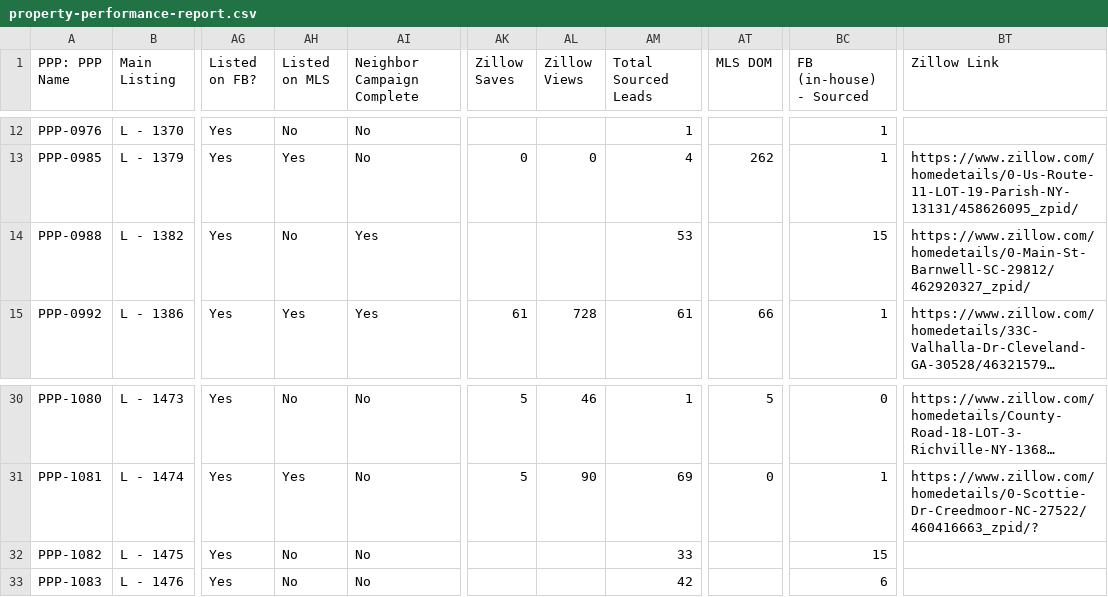
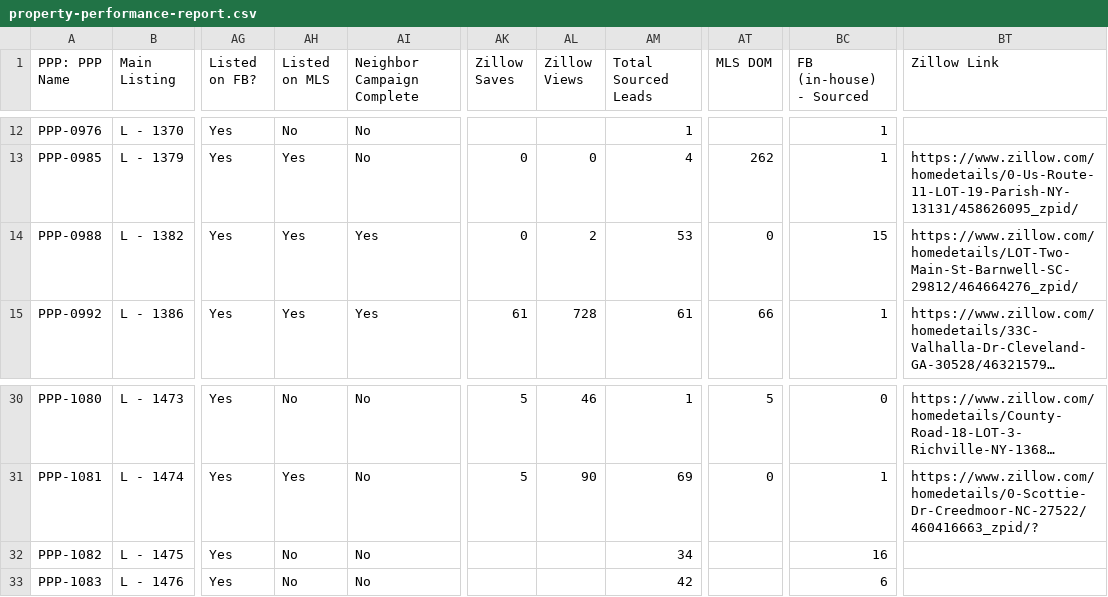
Before and after one commit to GoldSoilInc/Property-Card-Reports, a CSV file: data/property-performance-report.csv, drawn as a sheet; only a part is shown, gaps mark what is left out; long unchanged cells end in …; the diff names each change by its address in the sheet, - before the commit and + after, or states it on an @@ line.

Commit message:
Update property-performance-report.csv from Google Sheets

```diff
--- a/data/property-performance-report.csv
+++ b/data/property-performance-report.csv
-AH14 (Listed on MLS): No
+AH14 (Listed on MLS): Yes
-AK14 (Zillow Saves): (empty)
+AK14 (Zillow Saves): 0
-AL14 (Zillow Views): (empty)
+AL14 (Zillow Views): 2
-AT14 (MLS DOM): (empty)
+AT14 (MLS DOM): 0
-BT14 (Zillow Link): https://www.zillow.com/homedetails/0-Main-St-Barnwell-SC-29812/462920327_zpid/
+BT14 (Zillow Link): https://www.zillow.com/homedetails/LOT-Two-Main-St-Barnwell-SC-29812/464664276_zpid/
-AM32 (Total Sourced Leads): 33
+AM32 (Total Sourced Leads): 34
-BC32 (FB (in-house) - Sourced): 15
+BC32 (FB (in-house) - Sourced): 16
```
